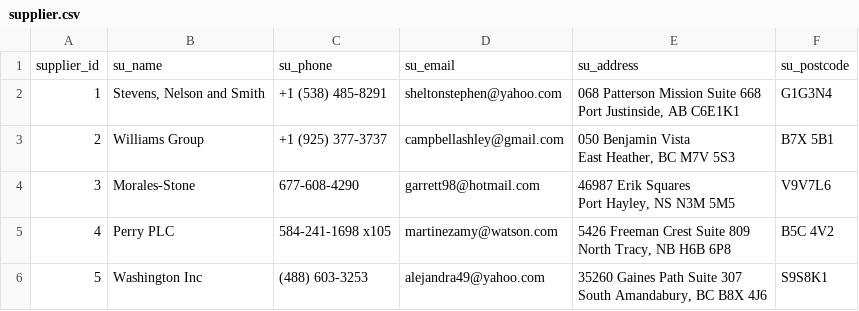
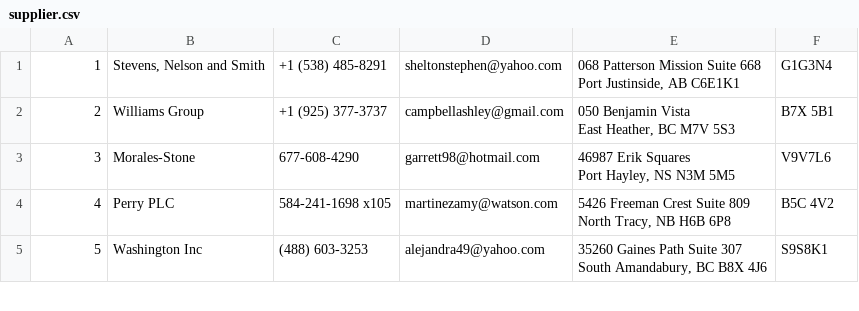
Before and after one commit to minhquandkott/supermarket_data_management, a CSV file: src/main/resources/csv/supplier.csv, drawn as a sheet; only a part is shown; the diff names each change by its address in the sheet, - before the commit and + after, or states it on an @@ line.

```diff
--- a/src/main/resources/csv/supplier.csv
+++ b/src/main/resources/csv/supplier.csv
-row 1: supplier_id | su_name | su_phone | su_email | su_address | su_postcode
```
Also changed, not shown: src/main/resources/csv/inventory_request.csv, src/main/resources/csv/product_detail.csv, 9 other files.
